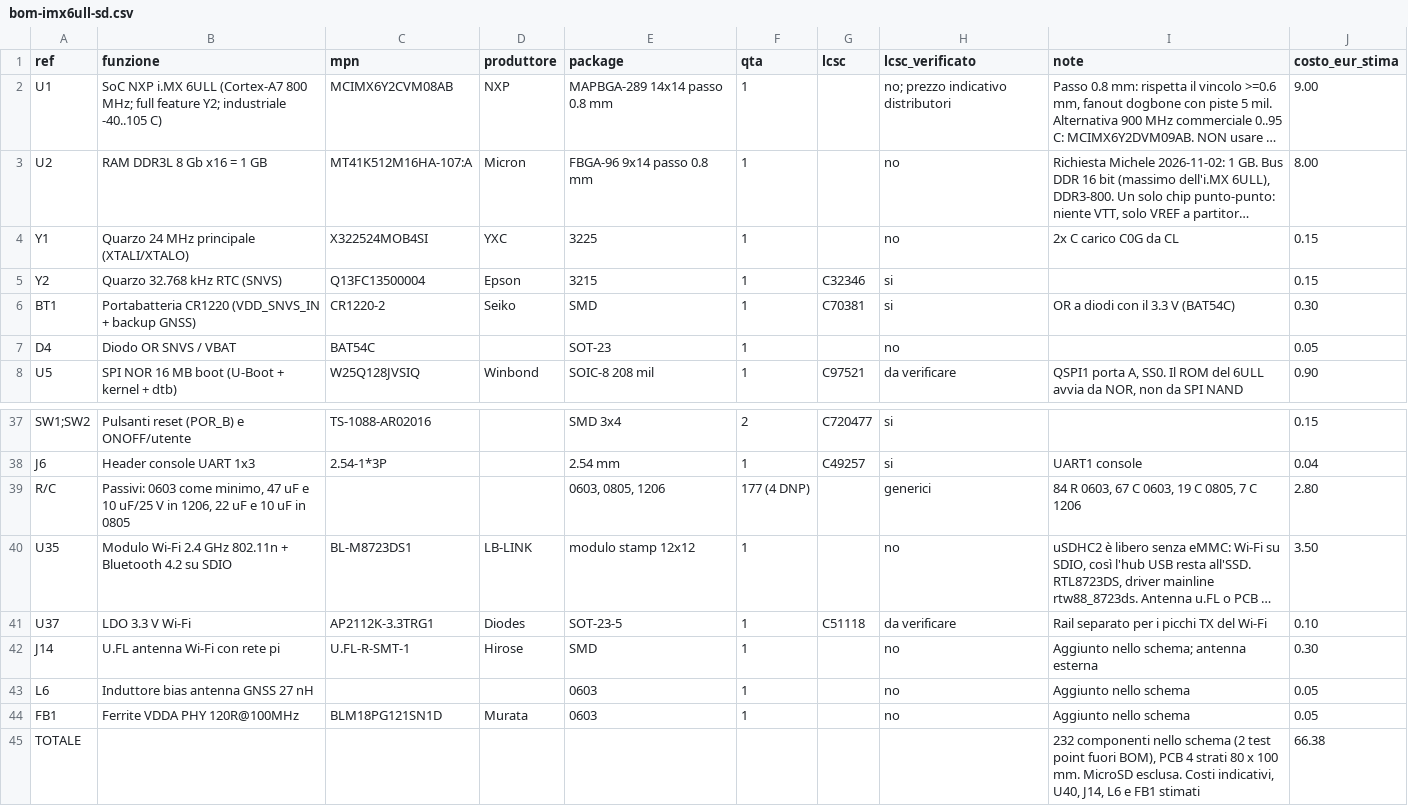
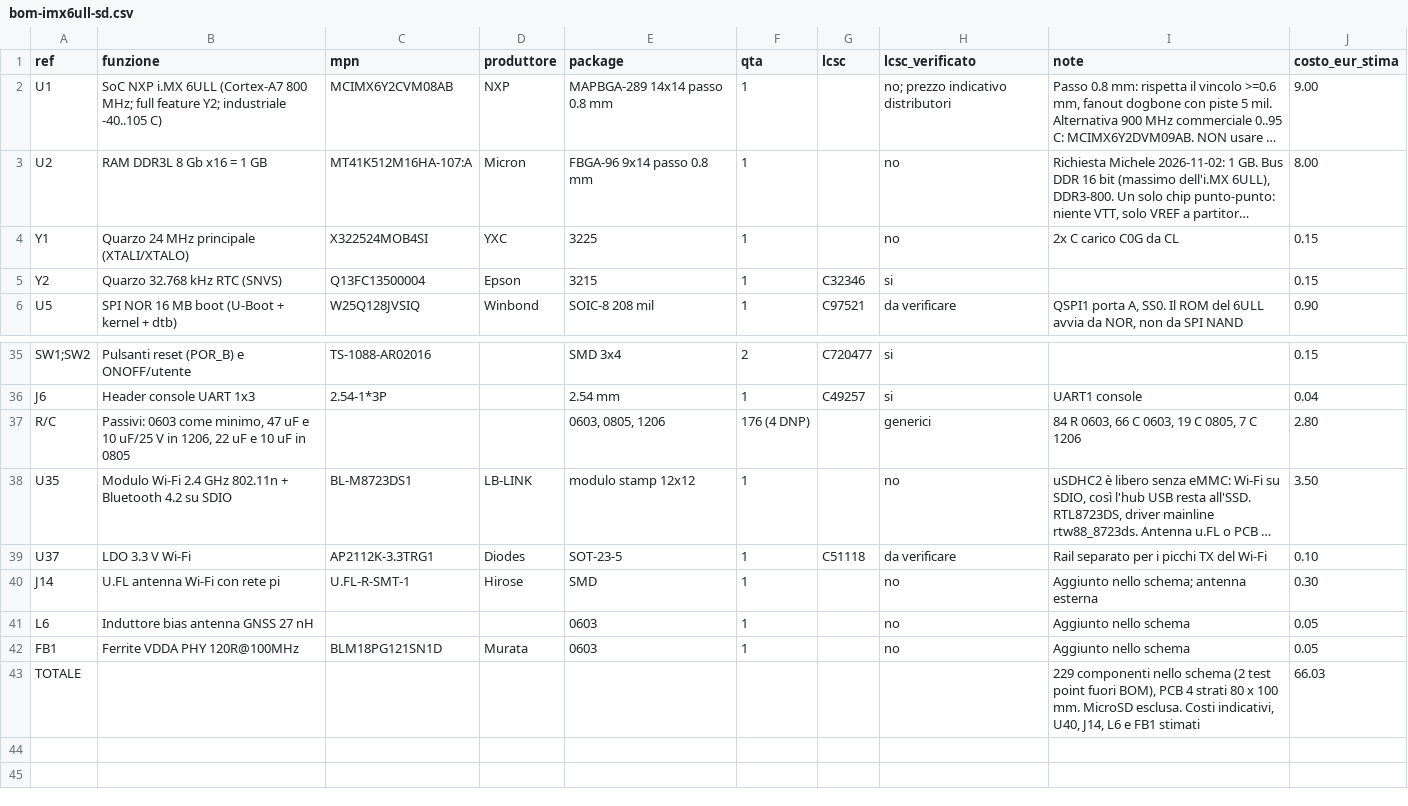
Before and after one commit to manvalan/MuonScope, a CSV file: SchedaIMX6ULL-SD/bom/bom-imx6ull-sd.csv, drawn as a sheet; only a part is shown, gaps mark what is left out; long unchanged cells end in …; removed rows and columns are numbered as before the commit, all else as after; the diff names each change by its address in the sheet, - before the commit and + after, or states it on an @@ line.

```diff
--- a/SchedaIMX6ULL-SD/bom/bom-imx6ull-sd.csv
+++ b/SchedaIMX6ULL-SD/bom/bom-imx6ull-sd.csv
-row 6: BT1 | Portabatteria CR1220 (VDD_SNVS_IN + backup GNSS) | CR1220-2 | Seiko | SMD | 1 | C70381 | si | OR a diodi con il 3.3 V (BAT54C) | 0.30
-row 7: D4 | Diodo OR SNVS / VBAT | BAT54C |  | SOT-23 | 1 |  | no |  | 0.05
-F37 (qta): 177 (4 DNP)
+F37 (qta): 176 (4 DNP)
-I37 (note): 84 R 0603, 67 C 0603, 19 C 0805, 7 C 1206
+I37 (note): 84 R 0603, 66 C 0603, 19 C 0805, 7 C 1206
-I43 (note): 232 componenti nello…
+I43 (note): 229 componenti nello…
-J43 (costo_eur_stima): 66.38
+J43 (costo_eur_stima): 66.03
```
Also changed, not shown: 25 other files.
